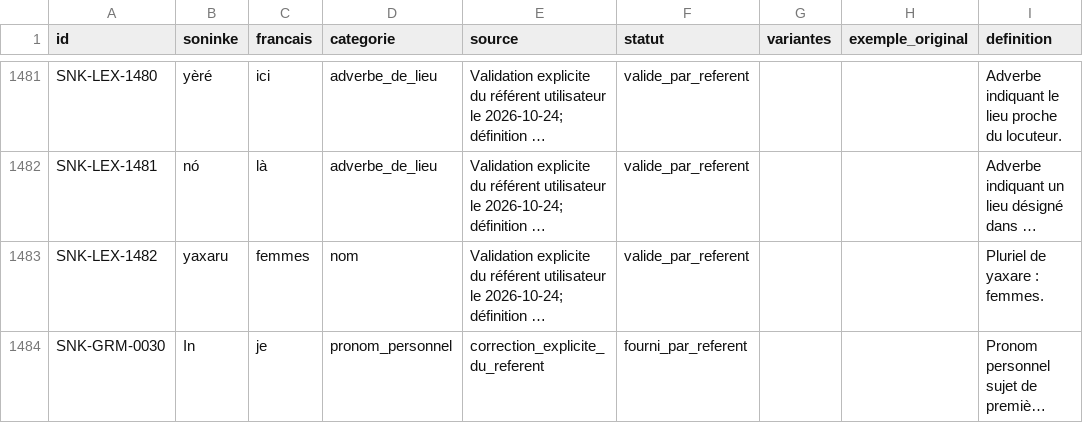
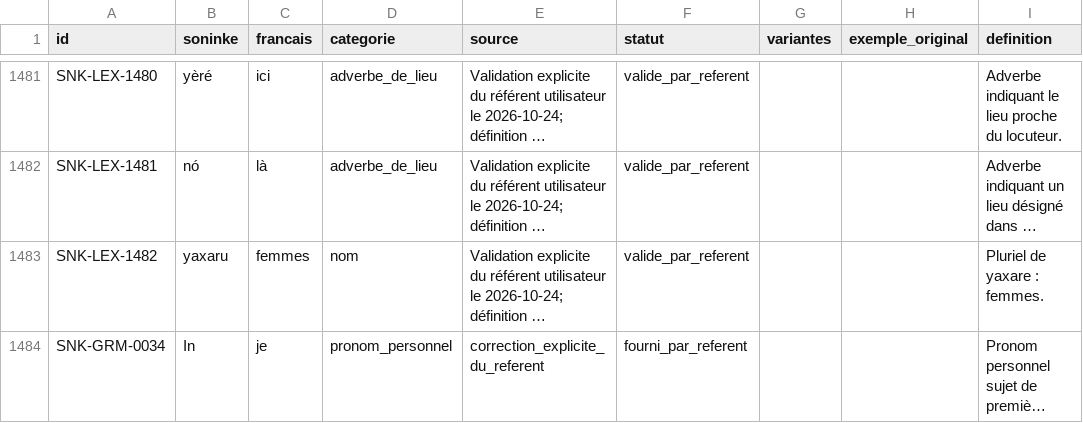
Before and after one commit to aydiarra-star/soninkeGPT, a CSV file: data/source/lexique-soninke-fr-base.csv, drawn as a sheet; only a part is shown, gaps mark what is left out; long unchanged cells end in …; the diff names each change by its address in the sheet, - before the commit and + after, or states it on an @@ line.

Commit message:
Assign unique grammar ID to personal pronoun In

```diff
--- a/data/source/lexique-soninke-fr-base.csv
+++ b/data/source/lexique-soninke-fr-base.csv
-A1484 (id): SNK-GRM-0030
+A1484 (id): SNK-GRM-0034
```
